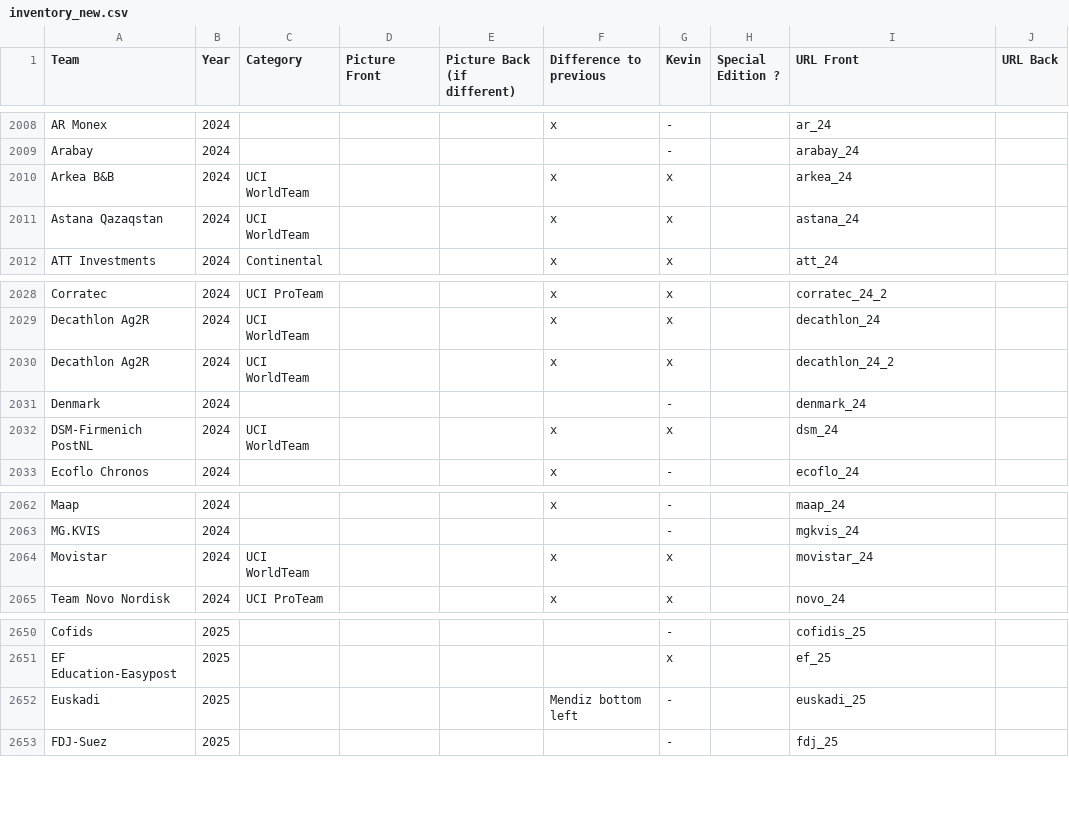
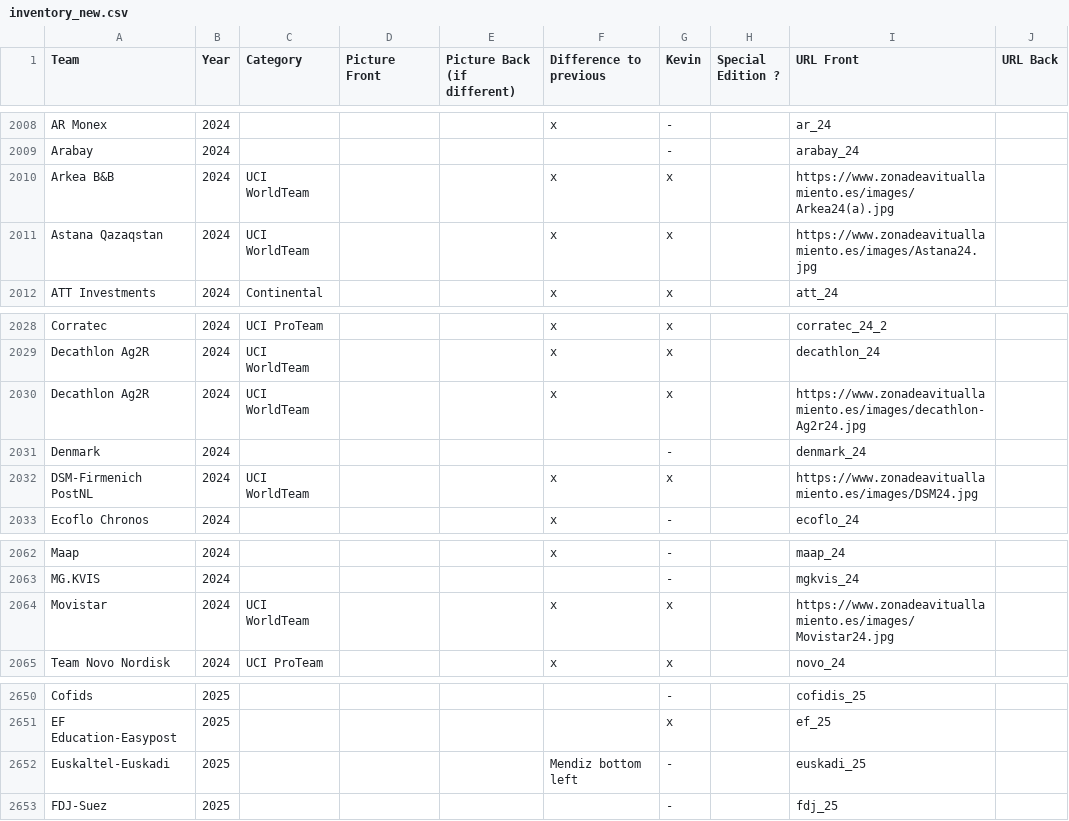
Before and after one commit to HKev68/musettes_inventory, a CSV file: inventory_new.csv, drawn as a sheet; only a part is shown, gaps mark what is left out; the diff covers the shown part only.

Commit message:
Replace own images with links

```diff
--- a/inventory_new.csv
+++ b/inventory_new.csv
@@ -2009,4 +2009,4 @@ AR Monex;2024;;;;x;-;;ar_24;
 Arabay;2024;;;;;-;;arabay_24;
-Arkea B&B;2024;UCI WorldTeam;;;x;x;;arkea_24;
-Astana Qazaqstan;2024;UCI WorldTeam;;;x;x;;astana_24;
+Arkea B&B;2024;UCI WorldTeam;;;x;x;;https://www.zonadeavituallamiento.es/images/Arkea24(a).jpg;
+Astana Qazaqstan;2024;UCI WorldTeam;;;x;x;;https://www.zonadeavituallamiento.es/images/Astana24.jpg;
 ATT Investments;2024;Continental;;;x;x;;att_24;
@@ -2029,5 +2029,5 @@ Corratec;2024;UCI ProTeam;;;x;x;;corratec_24_2;
 Decathlon Ag2R;2024;UCI WorldTeam;;;x;x;;decathlon_24;
-Decathlon Ag2R;2024;UCI WorldTeam;;;x;x;;decathlon_24_2;
+Decathlon Ag2R;2024;UCI WorldTeam;;;x;x;;https://www.zonadeavituallamiento.es/images/decathlon-Ag2r24.jpg;
 Denmark;2024;;;;;-;;denmark_24;
-DSM-Firmenich PostNL;2024;UCI WorldTeam;;;x;x;;dsm_24;
+DSM-Firmenich PostNL;2024;UCI WorldTeam;;;x;x;;https://www.zonadeavituallamiento.es/images/DSM24.jpg;
 Ecoflo Chronos;2024;;;;x;-;;ecoflo_24;
@@ -2063,3 +2063,3 @@ Maap;2024;;;;x;-;;maap_24;
 MG.KVIS;2024;;;;;-;;mgkvis_24;
-Movistar;2024;UCI WorldTeam;;;x;x;;movistar_24;
+Movistar;2024;UCI WorldTeam;;;x;x;;https://www.zonadeavituallamiento.es/images/Movistar24.jpg;
 Team Novo Nordisk;2024;UCI ProTeam;;;x;x;;novo_24;
@@ -2651,3 +2651,3 @@ Cofids;2025;;;;;-;;cofidis_25;
 EF Education-Easypost;2025;;;;;x;;ef_25;
-Euskadi;2025;;;;Mendiz bottom left;-;;euskadi_25;
+Euskaltel-Euskadi;2025;;;;Mendiz bottom left;-;;euskadi_25;
 FDJ-Suez;2025;;;;;-;;fdj_25;
```
Also changed, not shown: 4 added rows and 20 edited cells elsewhere in this file, 30 other files.
